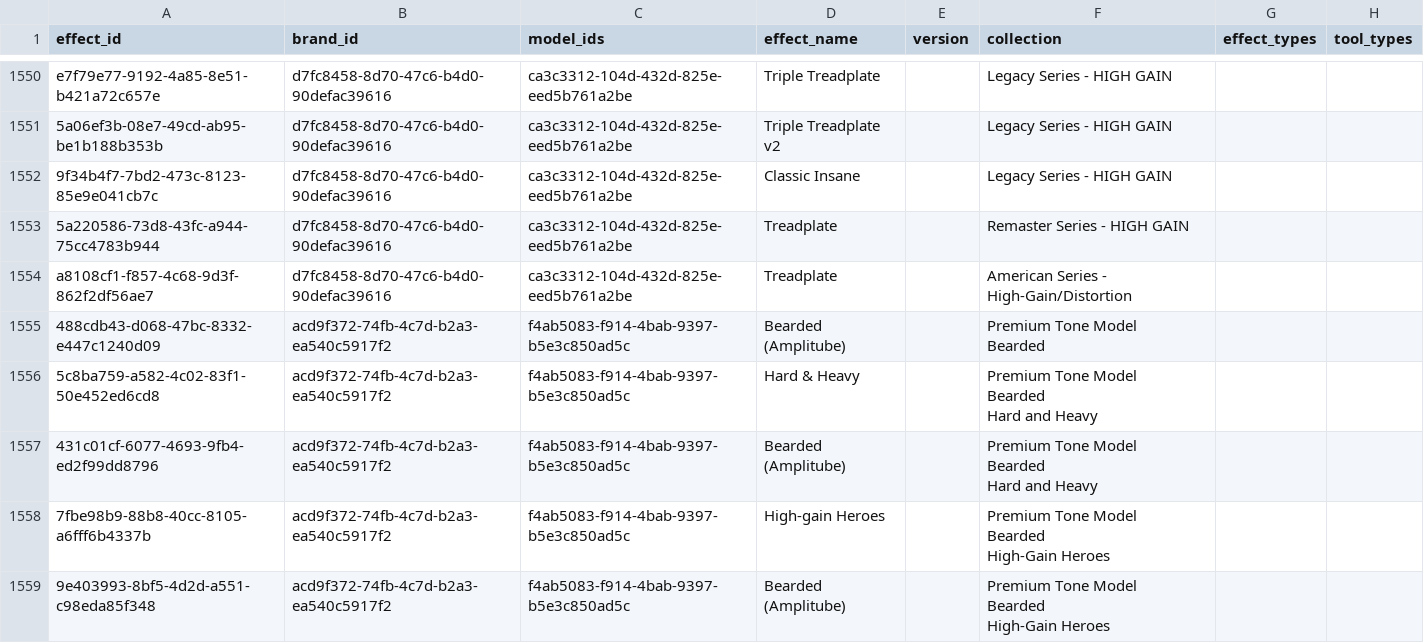
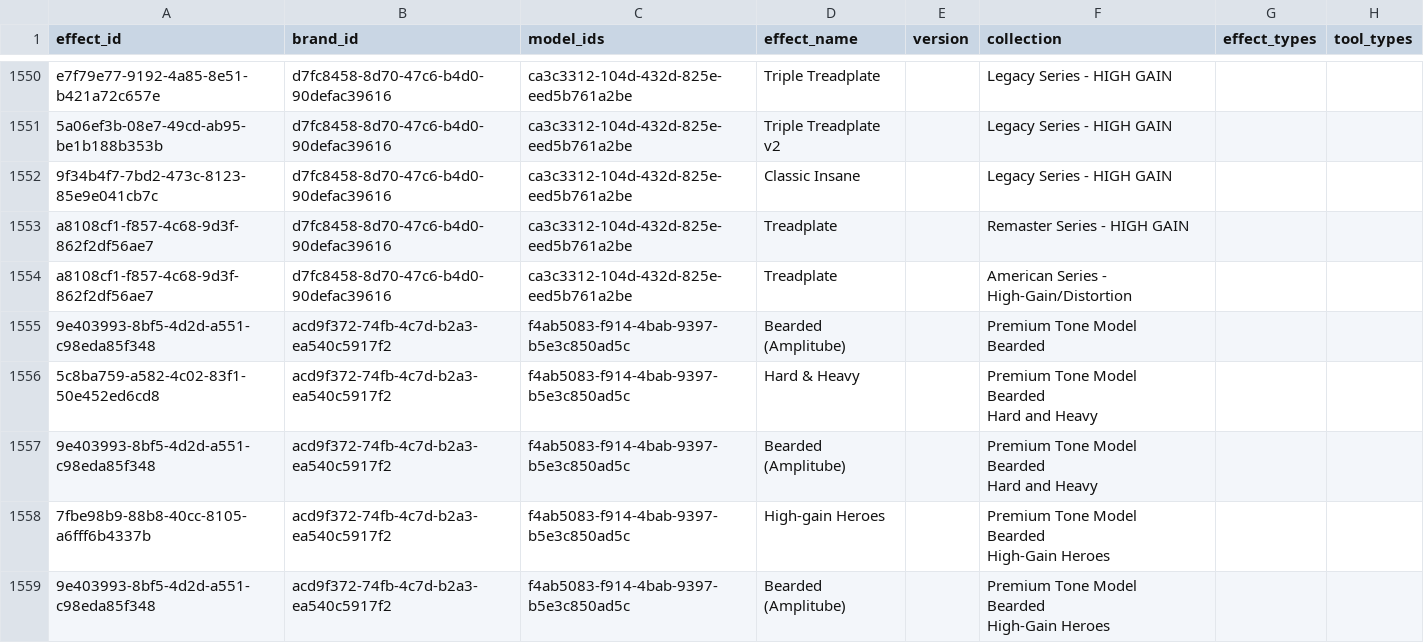
Before and after one commit to edtbl76/stud.io, a CSV file: csv/effects.csv, drawn as a sheet; only a part is shown, gaps mark what is left out; the diff covers the shown part only; the diff names each change by its address in the sheet, - before the commit and + after, or states it on an @@ line.

```diff
--- a/csv/effects.csv
+++ b/csv/effects.csv
-A1553 (effect_id): 5a220586-73d8-43fc-a944-75cc4783b944
+A1553 (effect_id): a8108cf1-f857-4c68-9d3f-862f2df56ae7
-A1555 (effect_id): 488cdb43-d068-47bc-8332-e447c1240d09
+A1555 (effect_id): 9e403993-8bf5-4d2d-a551-c98eda85f348
-A1557 (effect_id): 431c01cf-6077-4693-9fb4-ed2f99dd8796
+A1557 (effect_id): 9e403993-8bf5-4d2d-a551-c98eda85f348
```
Also changed, not shown: 63 edited cells elsewhere in this file, csv/models.csv, import/Studio 2026 - Instruments.csv, 6 other files.
